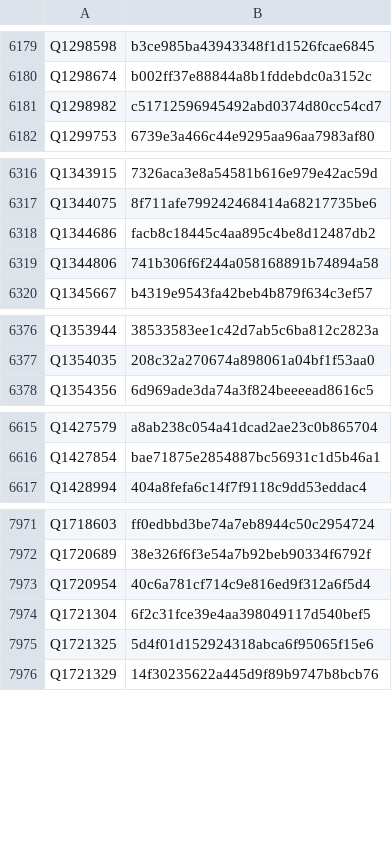
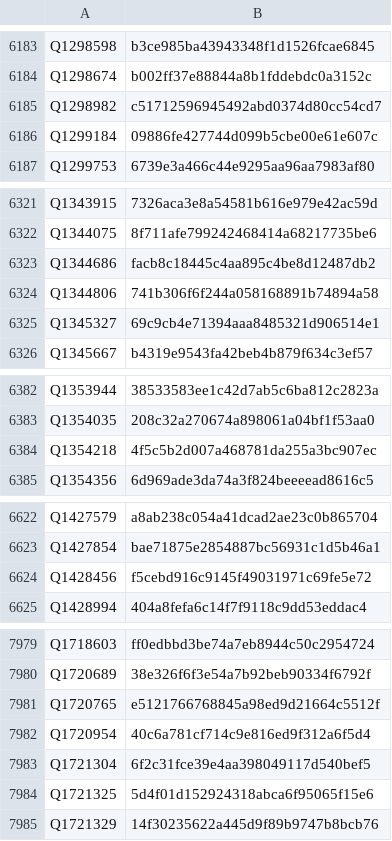
Before and after one commit to dla-marbach/dla-opac-gnd-enrichment, a TSV file: output/wikidata-P2639.tsv, drawn as a sheet; only a part is shown, gaps mark what is left out; the diff covers the shown part only.

```diff
--- a/output/wikidata-P2639.tsv
+++ b/output/wikidata-P2639.tsv
@@ -6181,2 +6185,3 @@ Q1298674	b002ff37e88844a8b1fddebdc0a3152c
 Q1298982	c51712596945492abd0374d80cc54cd7
+Q1299184	09886fe427744d099b5cbe00e61e607c
 Q1299753	6739e3a466c44e9295aa96aa7983af80
@@ -6319,2 +6324,3 @@ Q1344686	facb8c18445c4aa895c4be8d12487db2
 Q1344806	741b306f6f244a058168891b74894a58
+Q1345327	69c9cb4e71394aaa8485321d906514e1
 Q1345667	b4319e9543fa42beb4b879f634c3ef57
@@ -6377,2 +6383,3 @@ Q1353944	38533583ee1c42d7ab5c6ba812c2823a
 Q1354035	208c32a270674a898061a04bf1f53aa0
+Q1354218	4f5c5b2d007a468781da255a3bc907ec
 Q1354356	6d969ade3da74a3f824beeeead8616c5
@@ -6616,2 +6623,3 @@ Q1427579	a8ab238c054a41dcad2ae23c0b865704
 Q1427854	bae71875e2854887bc56931c1d5b46a1
+Q1428456	f5cebd916c9145f49031971c69fe5e72
 Q1428994	404a8fefa6c14f7f9118c9dd53eddac4
@@ -7972,2 +7980,3 @@ Q1718603	ff0edbbd3be74a7eb8944c50c2954724
 Q1720689	38e326f6f3e54a7b92beb90334f6792f
+Q1720765	e5121766768845a98ed9d21664c5512f
 Q1720954	40c6a781cf714c9e816ed9f312a6f5d4
```
Also changed, not shown: 15 added rows and 1 edited cell elsewhere in this file, output/lobid-deutsche-biographie.tsv, output/lobid-filmportal.tsv, 7 other files.
